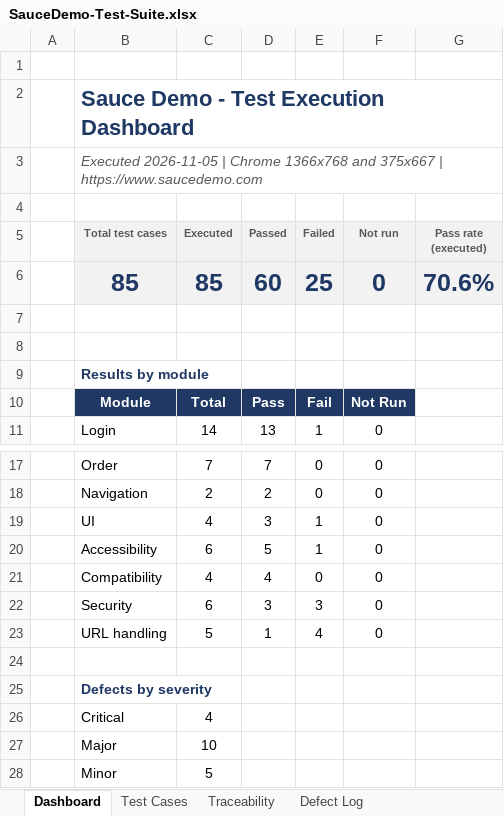
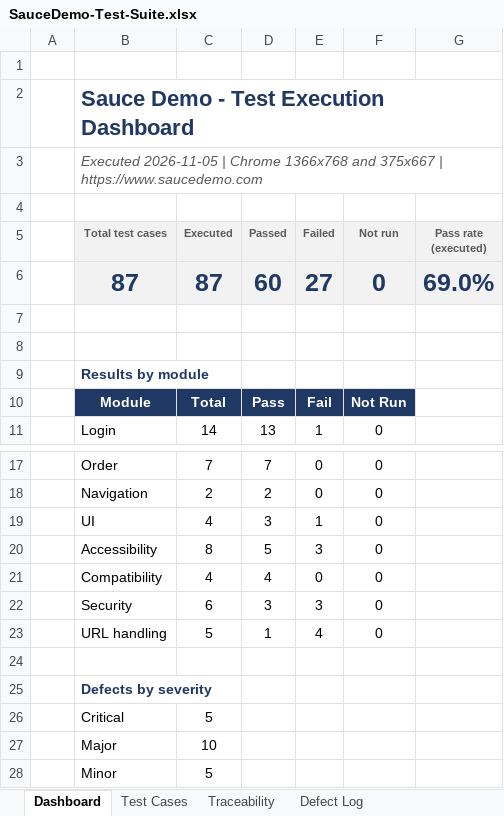
Before and after one commit to jahidulislamrihan26/sqa-portfolio, an Excel workbook: manual-testing/test-suite/SauceDemo-Test-Suite.xlsx, sheet Dashboard, drawn as a sheet; only a part is shown, gaps mark what is left out; values as stored, in another font and other column widths than the file's, no borders; removed rows and columns are numbered as before the commit, all else as after; the diff names each change by its address in the sheet, - before the commit and + after, or states it on an @@ line.

```diff
--- a/manual-testing/test-suite/SauceDemo-Test-Suite.xlsx (sheet Dashboard)
+++ b/manual-testing/test-suite/SauceDemo-Test-Suite.xlsx (sheet Dashboard)
-row 6:  | 85 | 85 | 60 | 25 | 0 | 70.6%
+row 6:  | 87 | 87 | 60 | 27 | 0 | 69.0%
-C20 (Executed): 6
+C20 (Executed): 8
-E20 (Failed): 1
+E20 (Failed): 3
-C26 (Executed): 4
+C26 (Executed): 5
```
Also changed, not shown: sheet Test Cases, sheet Defect Log, sheet Traceability, 37 other files.
